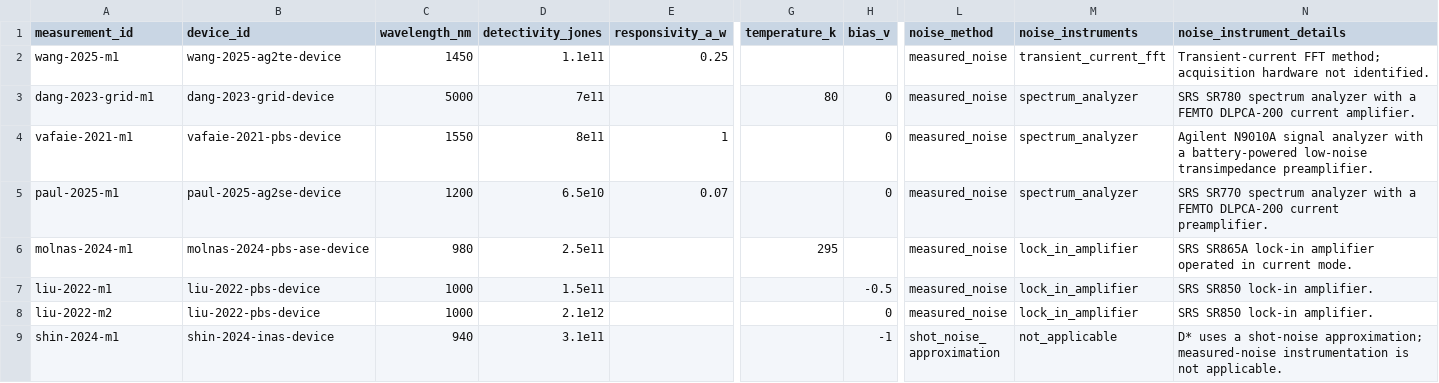
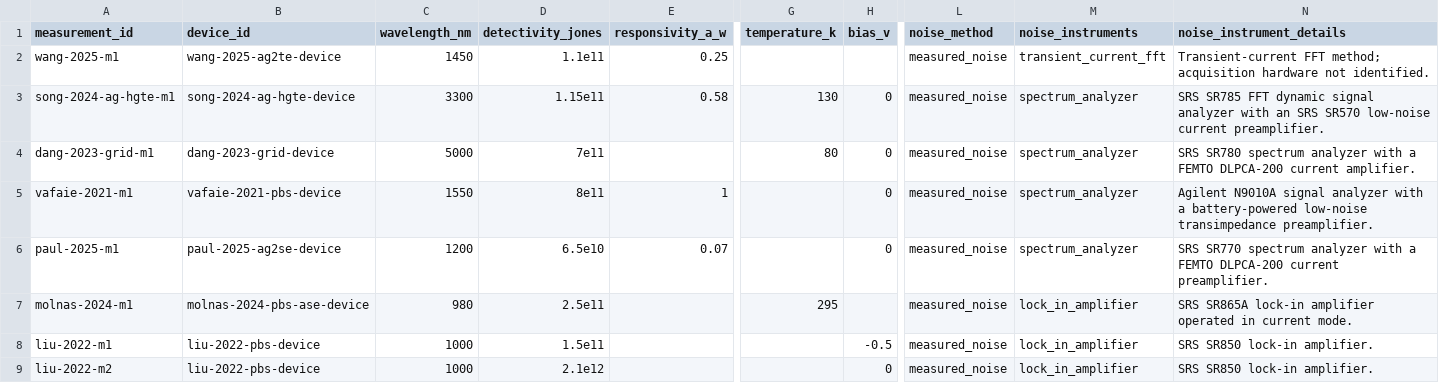
Before and after one commit to Shlok-Joseph-Paul/cQD-Detector-Compiler-and-Verifier, a CSV file: data/measurements.csv, drawn as a sheet; only a part is shown, gaps mark what is left out; the shorter side is filled out with more unchanged rows; rows hold the shown columns only; the diff names each change by its address in the sheet, - before the commit and + after, or states it on an @@ line.

Commit message:
Add Song Ag-HgTe photodiode

```diff
--- a/data/measurements.csv
+++ b/data/measurements.csv
+row 3: song-2024-ag-hgte-m1 | song-2024-ag-hgte-device | 3300 | 1.15e11 | 0.58 | 130 | 0 | measured_noise | spectrum_analyzer | SRS SR785 FFT dynamic signal analyzer with an SRS SR570 low-noise current preamplifier.
```
Also changed, not shown: data/devices.csv, data/papers.csv, 2 other files.
